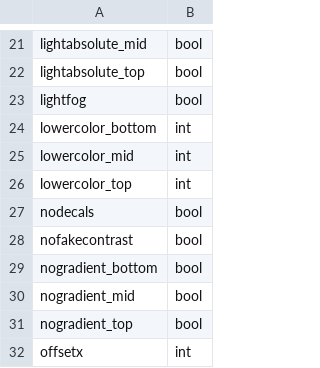
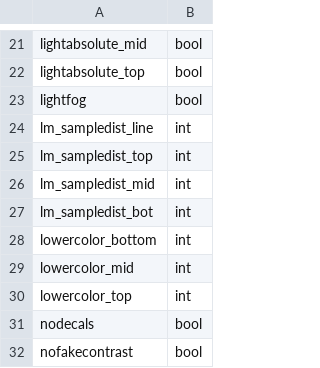
Before and after one commit to biwa/engine-udmf-support, a CSV file: csv/gzdoom-sidedef.csv, drawn as a sheet; only a part is shown, gaps mark what is left out; the shorter side is filled out with more unchanged rows; the diff names each change by its address in the sheet, - before the commit and + after, or states it on an @@ line.

```diff
--- a/csv/gzdoom-sidedef.csv
+++ b/csv/gzdoom-sidedef.csv
+row 24: lm_sampledist_line | int
+row 25: lm_sampledist_top | int
+row 26: lm_sampledist_mid | int
+row 27: lm_sampledist_bot | int
```
Also changed, not shown: csv/gzdoom-linedef.csv, csv/gzdoom-sector.csv, 2 other files.
